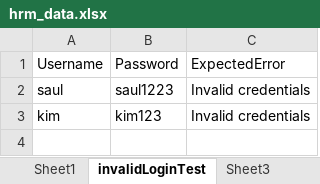
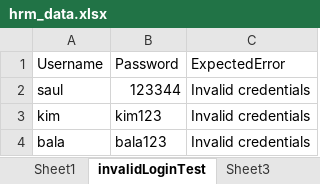
Before and after one commit to balaji-githubstore/hybrid-framework-apr-2024-allianz, an Excel workbook: target/test-classes/test_data/hrm_data.xlsx, sheet invalidLoginTest, drawn as a sheet; values as stored, in another font and other column widths than the file's, no borders; the diff names each change by its address in the sheet, - before the commit and + after, or states it on an @@ line.

Commit message:
Reading Excel to Two-dim

```diff
--- a/target/test-classes/test_data/hrm_data.xlsx (sheet invalidLoginTest)
+++ b/target/test-classes/test_data/hrm_data.xlsx (sheet invalidLoginTest)
-B2: saul1223
+B2: 123344
+row 4: bala | bala123 | Invalid credentials
```
Also changed, not shown: 4 other files.
